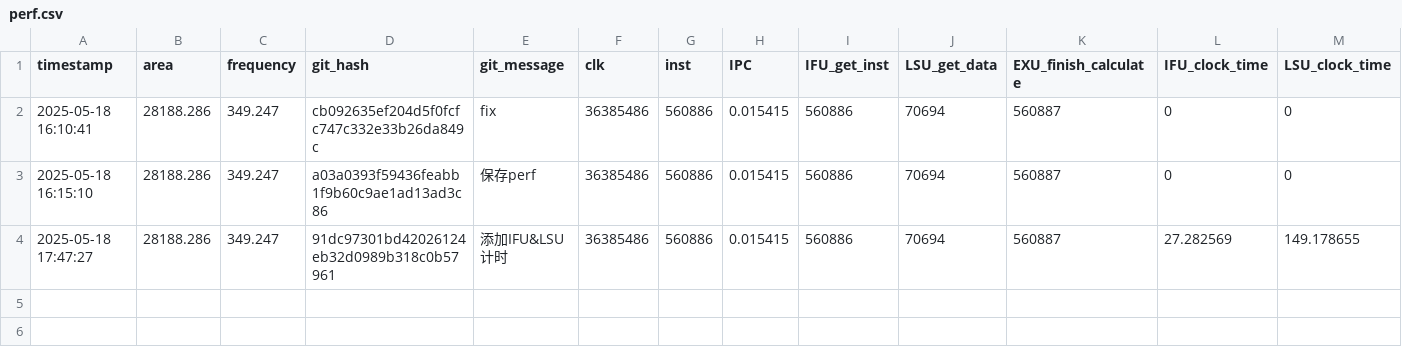
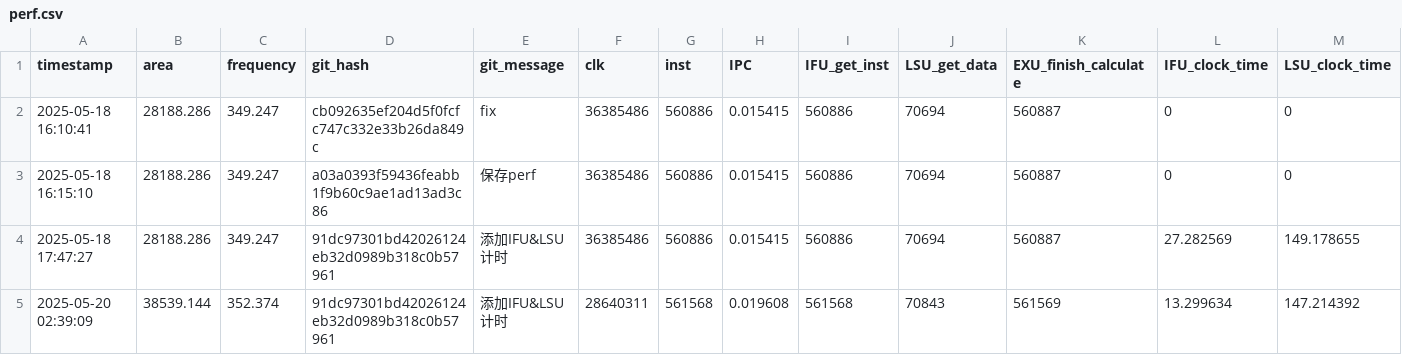
Before and after one commit to Plutoisy/ysyx-workbench, a CSV file: npc/perf.csv, drawn as a sheet; only a part is shown; rows hold the shown columns only; the diff names each change by its address in the sheet, - before the commit and + after, or states it on an @@ line.

```diff
--- a/npc/perf.csv
+++ b/npc/perf.csv
+row 5: 2025-05-20 02:39:09 | 38539.144 | 352.374 | 91dc97301bd42026124eb32d0989b318c0b57961 | 添加IFU&LSU计时 | 28640311 | 561568 | 0.019608 | 561568 | 70843 | 561569 | 13.299634 | 147.214392
```
Also changed, not shown: 3 other files.
